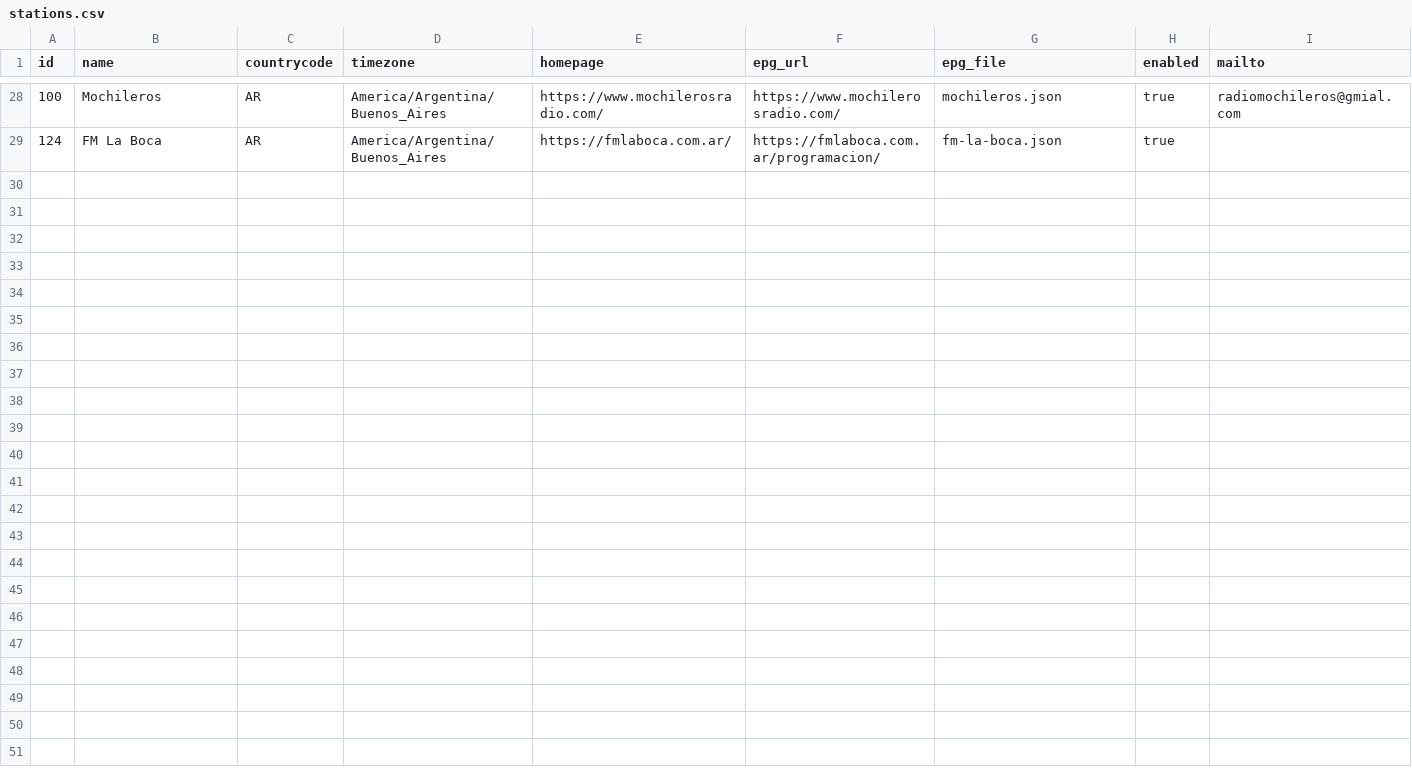
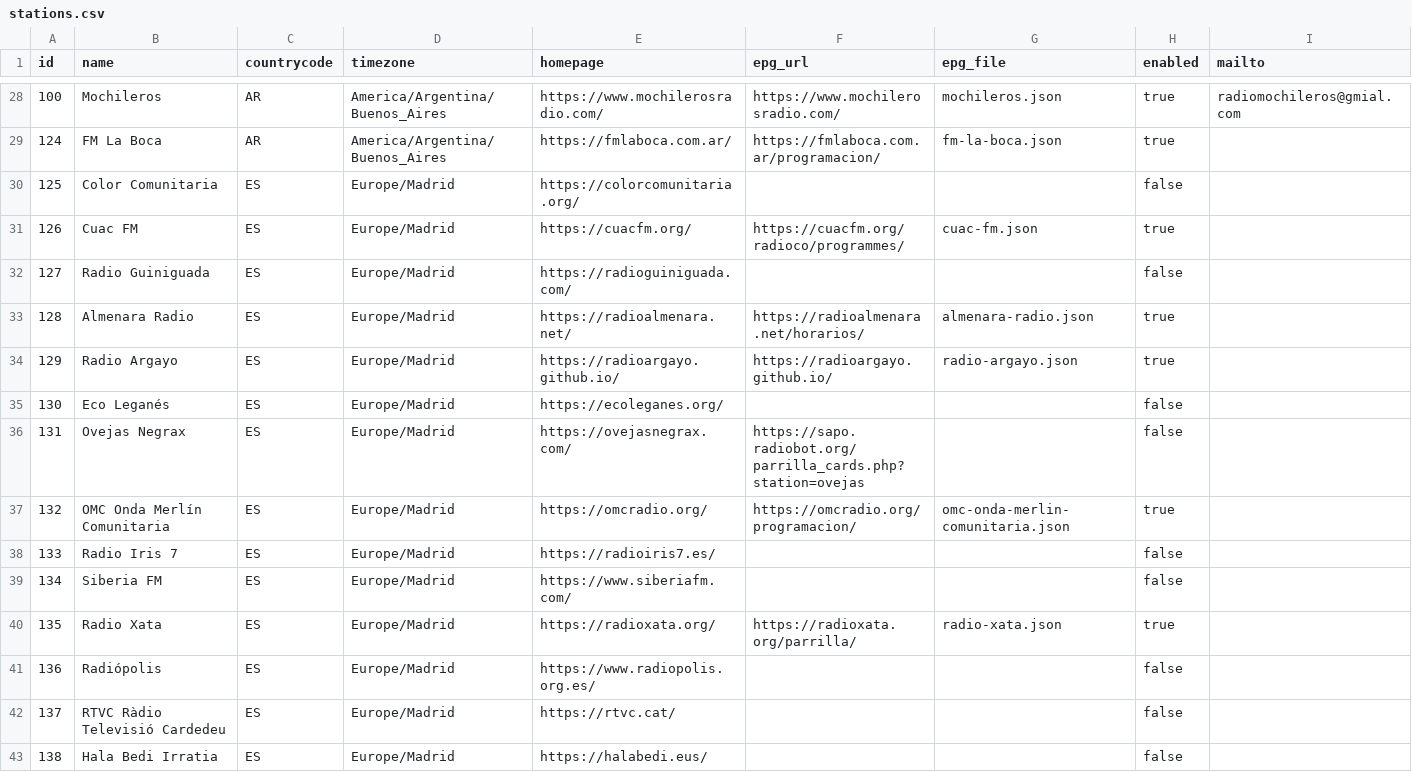
Before and after one commit to mrHumildad/riotsradios-epg, a CSV file: config/stations.csv, drawn as a sheet; only a part is shown, gaps mark what is left out; the diff covers the shown part only.

```diff
--- a/config/stations.csv
+++ b/config/stations.csv
@@ -29 +29,15 @@ id,name,countrycode,timezone,homepage,epg_url,epg_file,enabled,mailto
 124,FM La Boca,AR,America/Argentina/Buenos_Aires,https://fmlaboca.com.ar/,https://fmlaboca.com.ar/programacion/,fm-la-boca.json,true,
+125,Color Comunitaria,ES,Europe/Madrid,https://colorcomunitaria.org/,,,false,
+126,Cuac FM,ES,Europe/Madrid,https://cuacfm.org/,https://cuacfm.org/radioco/programmes/,cuac-fm.json,true,
+127,Radio Guiniguada,ES,Europe/Madrid,https://radioguiniguada.com/,,,false,
+128,Almenara Radio,ES,Europe/Madrid,https://radioalmenara.net/,https://radioalmenara.net/horarios/,almenara-radio.json,true,
+129,Radio Argayo,ES,Europe/Madrid,https://radioargayo.github.io/,https://radioargayo.github.io/,radio-argayo.json,true,
+130,Eco Leganés,ES,Europe/Madrid,https://ecoleganes.org/,,,false,
+131,Ovejas Negrax,ES,Europe/Madrid,https://ovejasnegrax.com/,https://sapo.radiobot.org/parrilla_cards.php?station=ovejas,,false,
+132,OMC Onda Merlín Comunitaria,ES,Europe/Madrid,https://omcradio.org/,https://omcradio.org/programacion/,omc-onda-merlin-comunitaria.json,true,
+133,Radio Iris 7,ES,Europe/Madrid,https://radioiris7.es/,,,false,
+134,Siberia FM,ES,Europe/Madrid,https://www.siberiafm.com/,,,false,
+135,Radio Xata,ES,Europe/Madrid,https://radioxata.org/,https://radioxata.org/parrilla/,radio-xata.json,true,
+136,Radiópolis,ES,Europe/Madrid,https://www.radiopolis.org.es/,,,false,
+137,RTVC Ràdio Televisió Cardedeu,ES,Europe/Madrid,https://rtvc.cat/,,,false,
+138,Hala Bedi Irratia,ES,Europe/Madrid,https://halabedi.eus/,,,false,
```
Also changed, not shown: 13 added rows elsewhere in this file, 16 other files.
